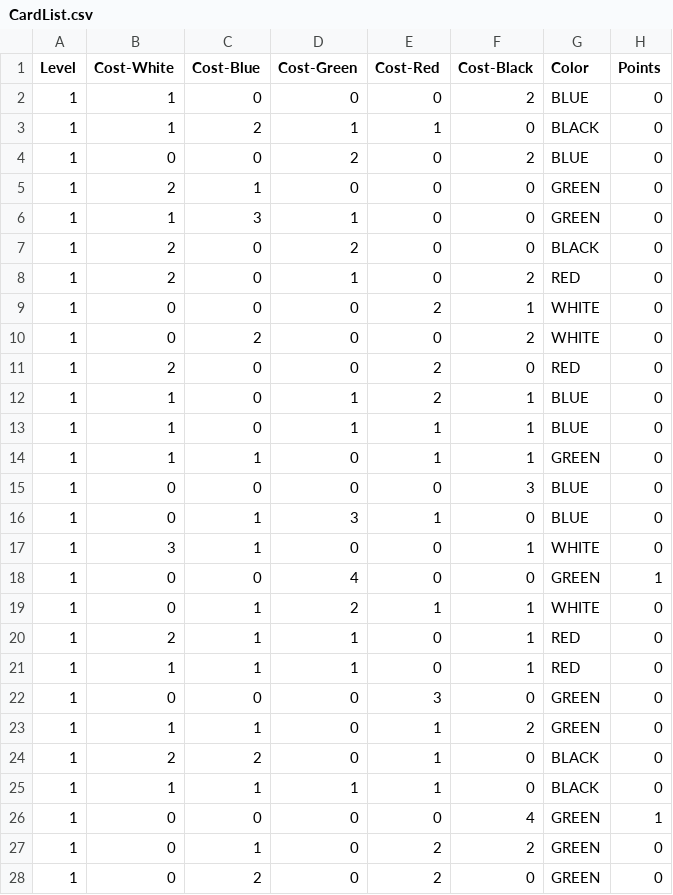
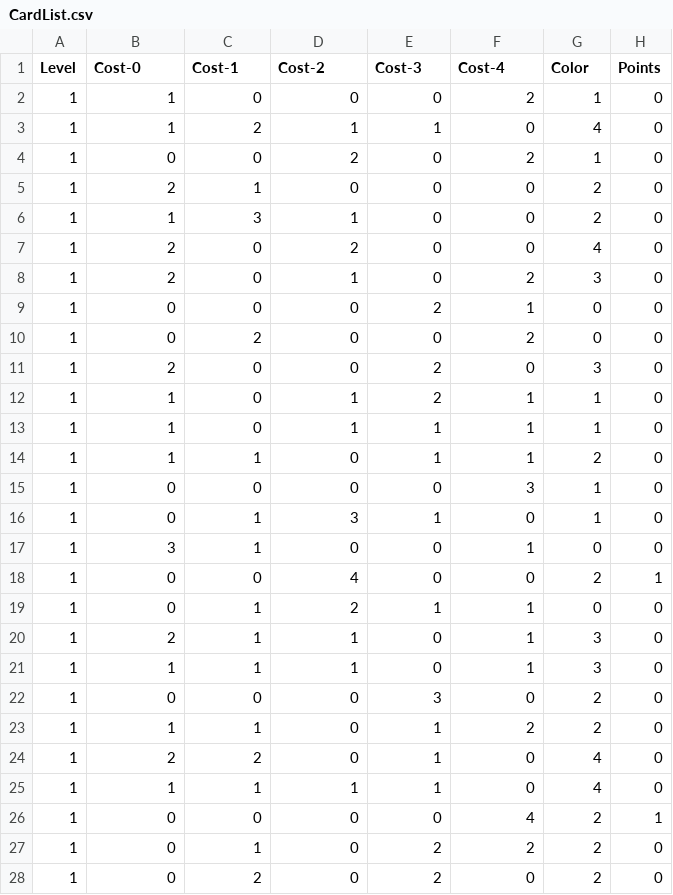
Before and after one commit to lgibso34/Splendor, a CSV file: lib/CardList.csv, drawn as a sheet; only a part is shown; the diff covers the shown part only.

Commit message:
color to int

```diff
--- a/lib/CardList.csv
+++ b/lib/CardList.csv
@@ -1,28 +1,28 @@
-Level,Cost-White,Cost-Blue,Cost-Green,Cost-Red,Cost-Black,Color,Points
-1,1,0,0,0,2,BLUE,0
-1,1,2,1,1,0,BLACK,0
-1,0,0,2,0,2,BLUE,0
-1,2,1,0,0,0,GREEN,0
-1,1,3,1,0,0,GREEN,0
-1,2,0,2,0,0,BLACK,0
-1,2,0,1,0,2,RED,0
-1,0,0,0,2,1,WHITE,0
-1,0,2,0,0,2,WHITE,0
-1,2,0,0,2,0,RED,0
-1,1,0,1,2,1,BLUE,0
-1,1,0,1,1,1,BLUE,0
-1,1,1,0,1,1,GREEN,0
-1,0,0,0,0,3,BLUE,0
-1,0,1,3,1,0,BLUE,0
-1,3,1,0,0,1,WHITE,0
-1,0,0,4,0,0,GREEN,1
-1,0,1,2,1,1,WHITE,0
-1,2,1,1,0,1,RED,0
-1,1,1,1,0,1,RED,0
-1,0,0,0,3,0,GREEN,0
-1,1,1,0,1,2,GREEN,0
-1,2,2,0,1,0,BLACK,0
-1,1,1,1,1,0,BLACK,0
-1,0,0,0,0,4,GREEN,1
-1,0,1,0,2,2,GREEN,0
-1,0,2,0,2,0,GREEN,0
+Level,Cost-0,Cost-1,Cost-2,Cost-3,Cost-4,Color,Points
+1,1,0,0,0,2,1,0
+1,1,2,1,1,0,4,0
+1,0,0,2,0,2,1,0
+1,2,1,0,0,0,2,0
+1,1,3,1,0,0,2,0
+1,2,0,2,0,0,4,0
+1,2,0,1,0,2,3,0
+1,0,0,0,2,1,0,0
+1,0,2,0,0,2,0,0
+1,2,0,0,2,0,3,0
+1,1,0,1,2,1,1,0
+1,1,0,1,1,1,1,0
+1,1,1,0,1,1,2,0
+1,0,0,0,0,3,1,0
+1,0,1,3,1,0,1,0
+1,3,1,0,0,1,0,0
+1,0,0,4,0,0,2,1
+1,0,1,2,1,1,0,0
+1,2,1,1,0,1,3,0
+1,1,1,1,0,1,3,0
+1,0,0,0,3,0,2,0
+1,1,1,0,1,2,2,0
+1,2,2,0,1,0,4,0
+1,1,1,1,1,0,4,0
+1,0,0,0,0,4,2,1
+1,0,1,0,2,2,2,0
+1,0,2,0,2,0,2,0
```
Also changed, not shown: 63 edited cells elsewhere in this file, 1 other file.
